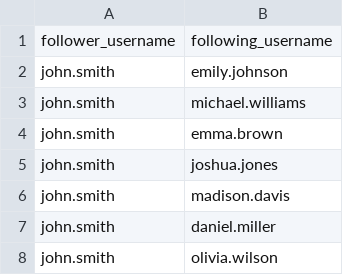
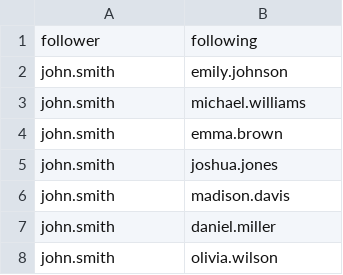
Before and after one commit to nandanjp/based-ten, a CSV file: seed/src/data/prod/follows.csv, drawn as a sheet; only a part is shown.

```diff
--- a/seed/src/data/prod/follows.csv
+++ b/seed/src/data/prod/follows.csv
@@ -1,2 +1,2 @@
-follower_username,following_username
+follower,following
 john.smith,emily.johnson
```
Also changed, not shown: seed/src/data/prod/anime.csv, seed/src/data/prod/group-members.csv, 5 other files.
